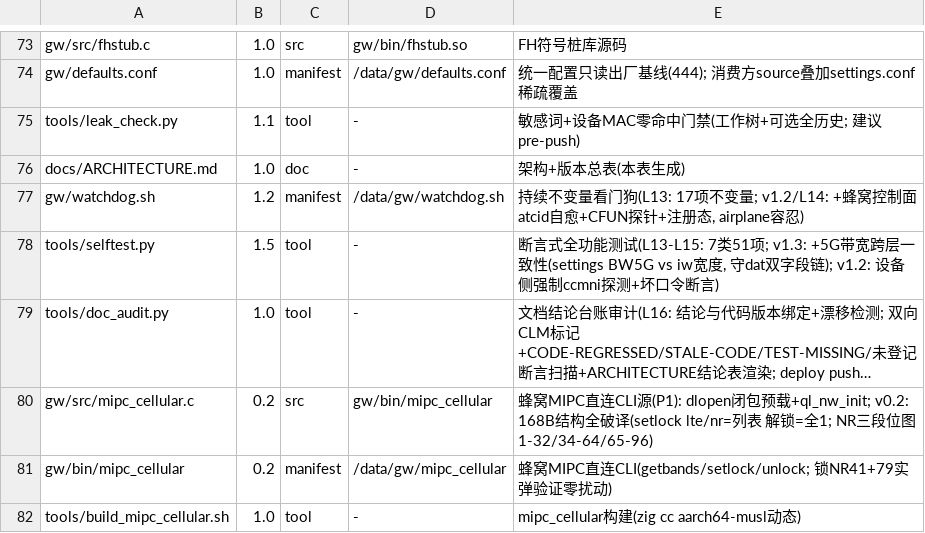
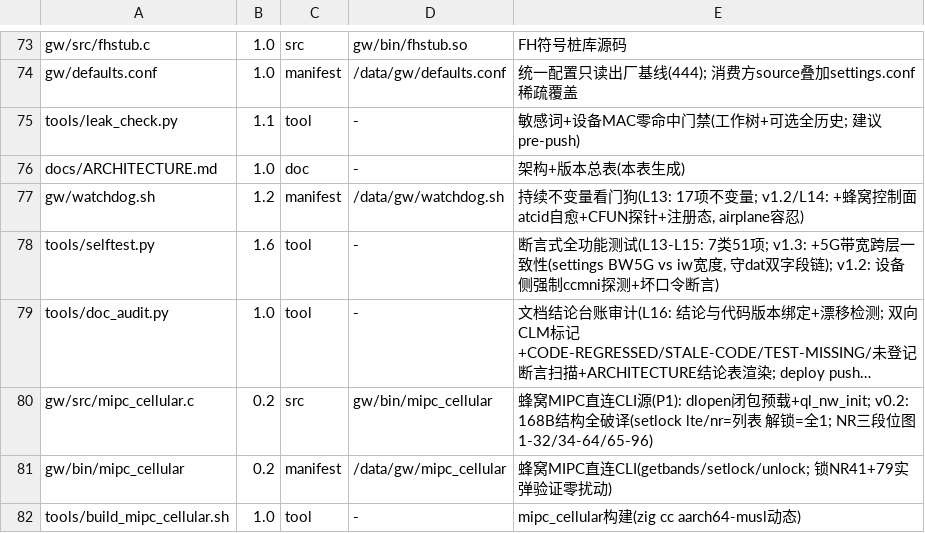
Before and after one commit to chr431/fiberhome-lg6151m, a TSV file: tools/VERSIONS.tsv, drawn as a sheet; only a part is shown, gaps mark what is left out; long unchanged cells end in …; the diff names each change by its address in the sheet, - before the commit and + after, or states it on an @@ line.

```diff
--- a/tools/VERSIONS.tsv
+++ b/tools/VERSIONS.tsv
-B78: 1.5
+B78: 1.6
```
Also changed, not shown: 2 other files.
